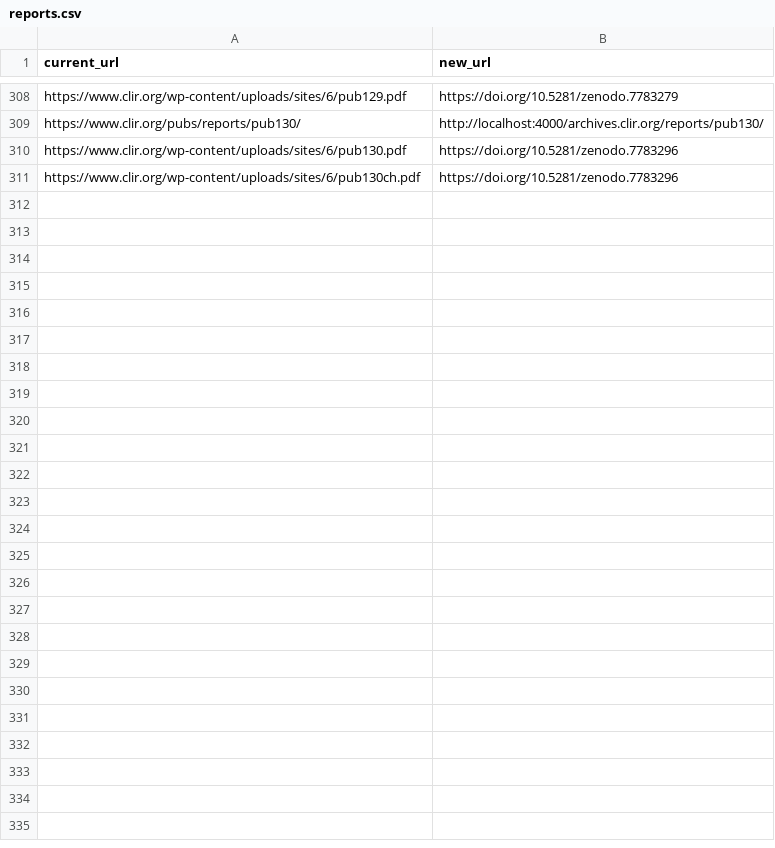
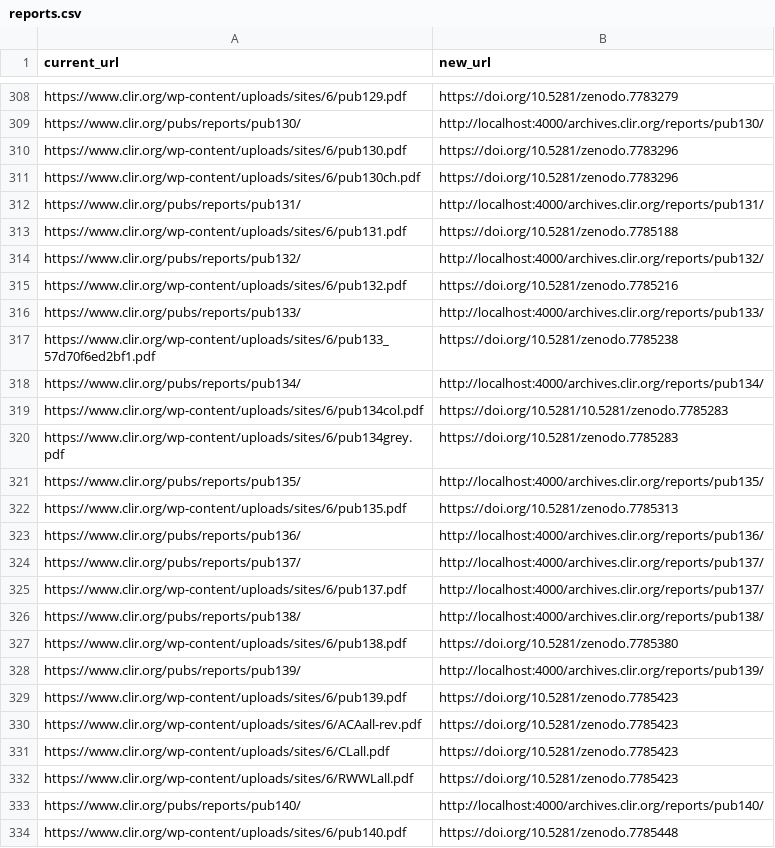
Before and after one commit to waynegraham/archives.clir.org, a CSV file: _data/reports.csv, drawn as a sheet; only a part is shown, gaps mark what is left out; the diff names each change by its address in the sheet, - before the commit and + after, or states it on an @@ line.

Commit message:
Add more reports

```diff
--- a/_data/reports.csv
+++ b/_data/reports.csv
+row 312: https://www.clir.org/pubs/reports/pub131/ | http://localhost:4000/archives.clir.org/reports/pub131/
+row 313: https://www.clir.org/wp-content/uploads/sites/6/pub131.pdf | https://doi.org/10.5281/zenodo.7785188
+row 314: https://www.clir.org/pubs/reports/pub132/ | http://localhost:4000/archives.clir.org/reports/pub132/
+row 315: https://www.clir.org/wp-content/uploads/sites/6/pub132.pdf | https://doi.org/10.5281/zenodo.7785216
+row 316: https://www.clir.org/pubs/reports/pub133/ | http://localhost:4000/archives.clir.org/reports/pub133/
+row 317: https://www.clir.org/wp-content/uploads/sites/6/pub133_57d70f6ed2bf1.pdf | https://doi.org/10.5281/zenodo.7785238
+row 318: https://www.clir.org/pubs/reports/pub134/ | http://localhost:4000/archives.clir.org/reports/pub134/
+row 319: https://www.clir.org/wp-content/uploads/sites/6/pub134col.pdf | https://doi.org/10.5281/10.5281/zenodo.7785283
+row 320: https://www.clir.org/wp-content/uploads/sites/6/pub134grey.pdf | https://doi.org/10.5281/zenodo.7785283
+row 321: https://www.clir.org/pubs/reports/pub135/ | http://localhost:4000/archives.clir.org/reports/pub135/
+row 322: https://www.clir.org/wp-content/uploads/sites/6/pub135.pdf | https://doi.org/10.5281/zenodo.7785313
+row 323: https://www.clir.org/pubs/reports/pub136/ | http://localhost:4000/archives.clir.org/reports/pub136/
+row 324: https://www.clir.org/pubs/reports/pub137/ | http://localhost:4000/archives.clir.org/reports/pub137/
+row 325: https://www.clir.org/wp-content/uploads/sites/6/pub137.pdf | http://localhost:4000/archives.clir.org/reports/pub137/
+row 326: https://www.clir.org/pubs/reports/pub138/ | http://localhost:4000/archives.clir.org/reports/pub138/
+row 327: https://www.clir.org/wp-content/uploads/sites/6/pub138.pdf | https://doi.org/10.5281/zenodo.7785380
+row 328: https://www.clir.org/pubs/reports/pub139/ | http://localhost:4000/archives.clir.org/reports/pub139/
+row 329: https://www.clir.org/wp-content/uploads/sites/6/pub139.pdf | https://doi.org/10.5281/zenodo.7785423
+row 330: https://www.clir.org/wp-content/uploads/sites/6/ACAall-rev.pdf | https://doi.org/10.5281/zenodo.7785423
+row 331: https://www.clir.org/wp-content/uploads/sites/6/CLall.pdf | https://doi.org/10.5281/zenodo.7785423
+row 332: https://www.clir.org/wp-content/uploads/sites/6/RWWLall.pdf | https://doi.org/10.5281/zenodo.7785423
+row 333: https://www.clir.org/pubs/reports/pub140/ | http://localhost:4000/archives.clir.org/reports/pub140/
+row 334: https://www.clir.org/wp-content/uploads/sites/6/pub140.pdf | https://doi.org/10.5281/zenodo.7785448
```
Also changed, not shown: 6 other files.
